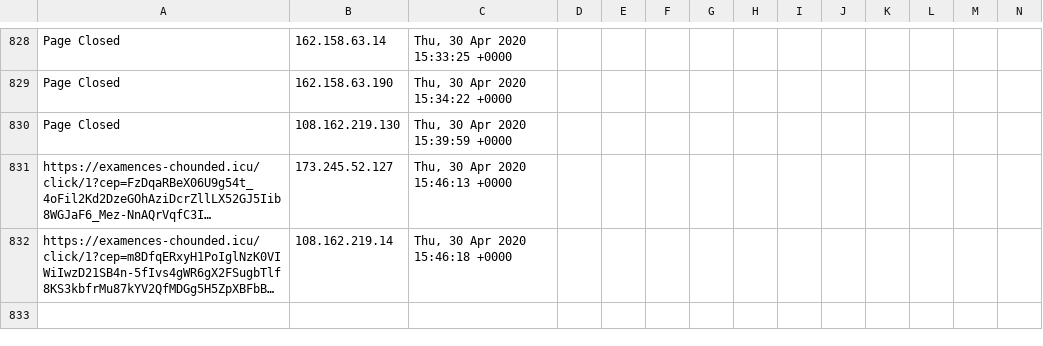
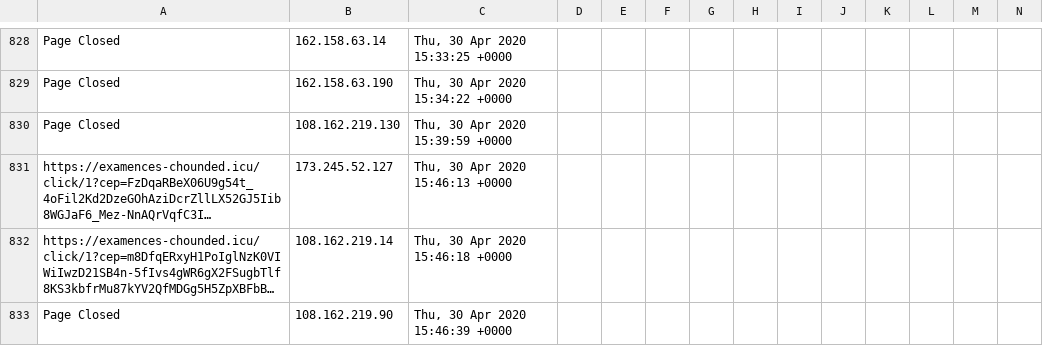
Before and after one commit to runacode/goldrickrogerslaw.com, a CSV file: logs/2020__April.csv, drawn as a sheet; only a part is shown, gaps mark what is left out; long unchanged cells end in …; rows hold the shown columns only; the diff names each change by its address in the sheet, - before the commit and + after, or states it on an @@ line.

Commit message:
Site Editor Update

```diff
--- a/logs/2020__April.csv
+++ b/logs/2020__April.csv
+row 833: Page Closed | 108.162.219.90 | Thu, 30 Apr 2020 15:46:39 +0000
```
